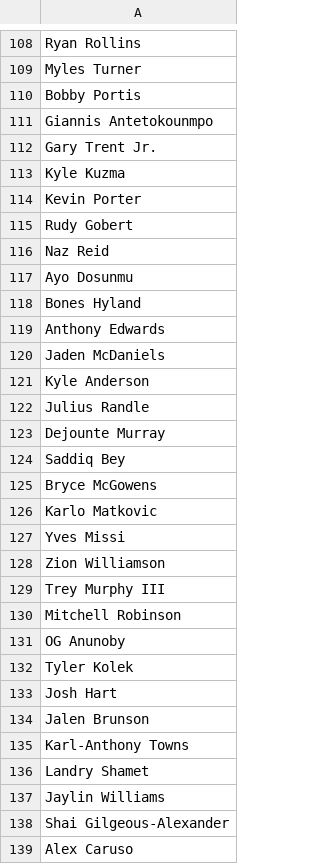
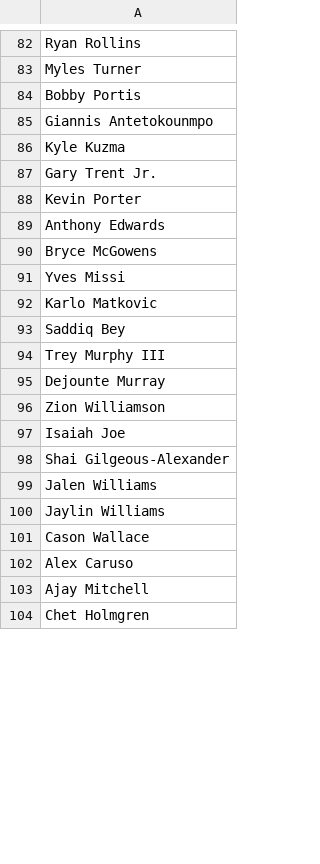
Before and after one commit to jibinator1/nba_stats, a CSV file: injuries.csv, drawn as a sheet; only a part is shown, gaps mark what is left out; the shorter side is filled out with more unchanged rows; the diff covers the shown part only.

```diff
--- a/injuries.csv
+++ b/injuries.csv
@@ -111,29 +85,18 @@ Bobby Portis
 Giannis Antetokounmpo
+Kyle Kuzma
 Gary Trent Jr.
-Kyle Kuzma
 Kevin Porter
-Rudy Gobert
-Naz Reid
-Ayo Dosunmu
-Bones Hyland
 Anthony Edwards
-Jaden McDaniels
-Kyle Anderson
-Julius Randle
+Bryce McGowens
+Yves Missi
+Karlo Matkovic
+Saddiq Bey
+Trey Murphy III
 Dejounte Murray
-Saddiq Bey
-Bryce McGowens
-Karlo Matkovic
-Yves Missi
 Zion Williamson
-Trey Murphy III
-Mitchell Robinson
-OG Anunoby
-Tyler Kolek
-Josh Hart
-Jalen Brunson
-Karl-Anthony Towns
-Landry Shamet
+Isaiah Joe
+Shai Gilgeous-Alexander
+Jalen Williams
 Jaylin Williams
-Shai Gilgeous-Alexander
+Cason Wallace
 Alex Caruso
```
Also changed, not shown: 28 removed rows and 23 moved rows elsewhere in this file.
